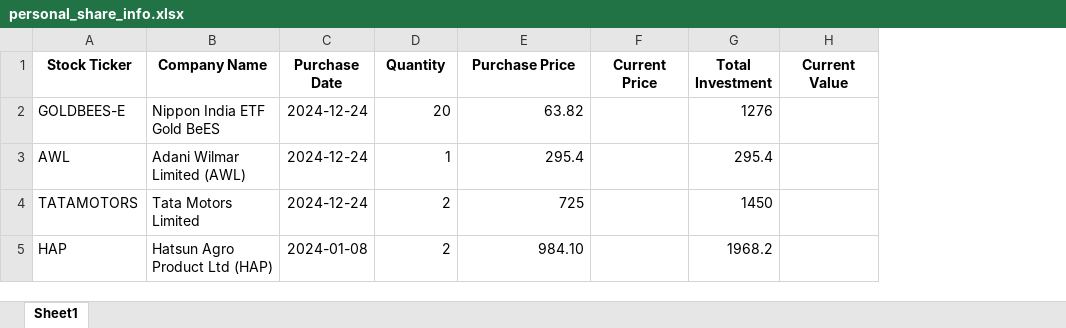
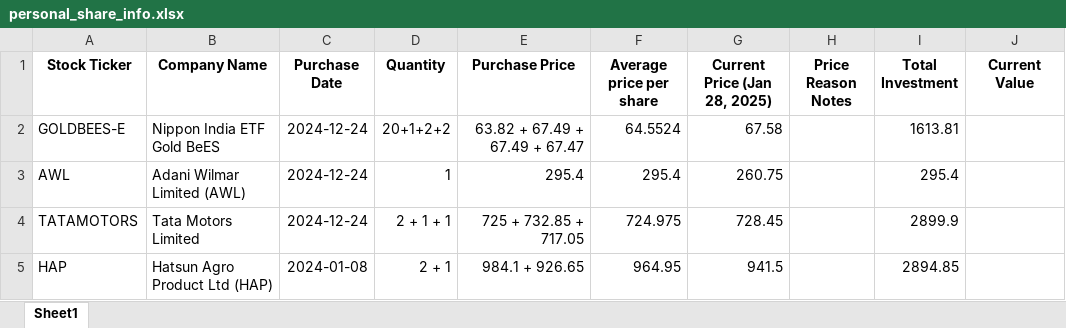
Before and after one commit to HemachandranSS/News-Papers, an Excel workbook: Money-And-Investments/My Investments/personal_share_info.xlsx, sheet Sheet1, drawn as a sheet; only a part is shown; values as stored, in another font and other column widths than the file's, no borders; removed rows and columns are numbered as before the commit, all else as after; the diff names each change by its address in the sheet, - before the commit and + after, or states it on an @@ line.

```diff
--- a/Money-And-Investments/My Investments/personal_share_info.xlsx (sheet Sheet1)
+++ b/Money-And-Investments/My Investments/personal_share_info.xlsx (sheet Sheet1)
-column F (Current Price), empty
+column F (Average price per share), rows 2-5: 64.5524 | 295.4 | 724.975 | 964.95
+column G (Current Price (Jan 28, 2025)), rows 2-5: 67.58 | 260.75 | 728.45 | 941.5
+column H (Price Reason Notes), empty
-D2 (Quantity): 20
+D2 (Quantity): 20+1+2+2
-E2 (Purchase Price): 63.82
+E2 (Purchase Price): 63.82 + 67.49 + 67.49 + 67.47
-I2 (Total Investment): 1276
+I2 (Total Investment): 1613.81
-D4 (Quantity): 2
+D4 (Quantity): 2 + 1 + 1
-E4 (Purchase Price): 725
+E4 (Purchase Price): 725 + 732.85 + 717.05
-I4 (Total Investment): 1450
+I4 (Total Investment): 2899.9
-D5 (Quantity): 2
+D5 (Quantity): 2 + 1
-E5 (Purchase Price): 984.10
+E5 (Purchase Price): 984.1 + 926.65
-I5 (Total Investment): 1968.2
+I5 (Total Investment): 2894.85
```
Also changed, not shown: 12 other files.
